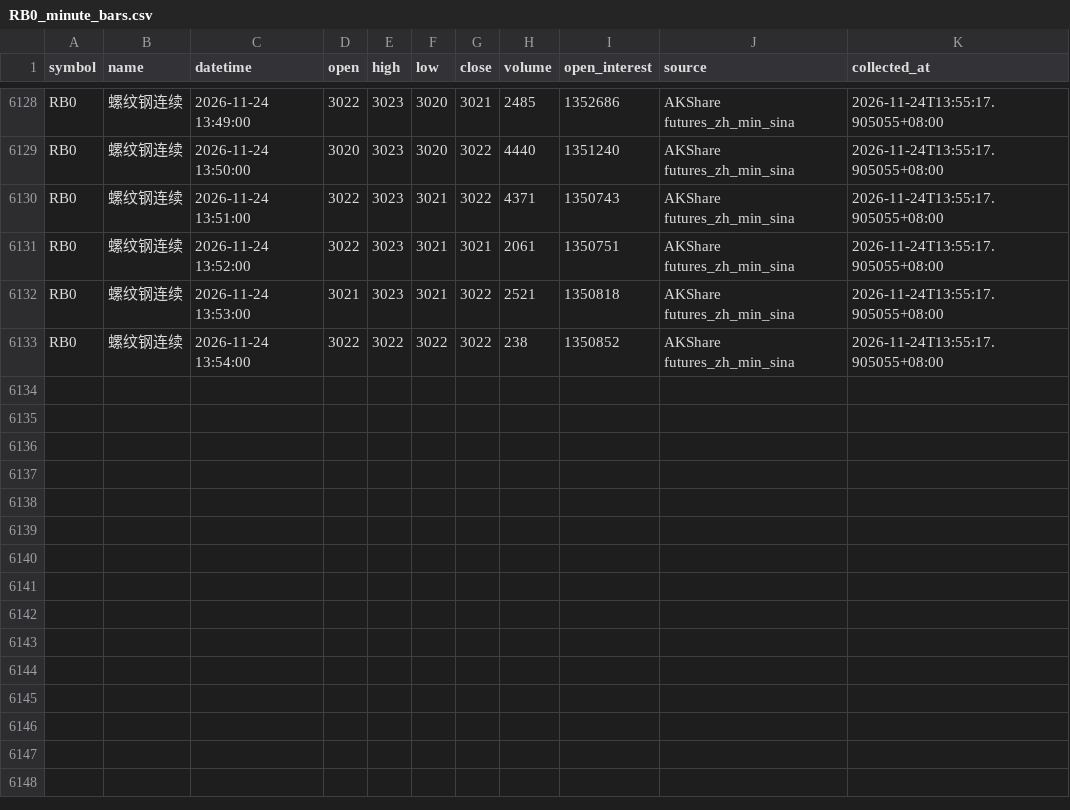
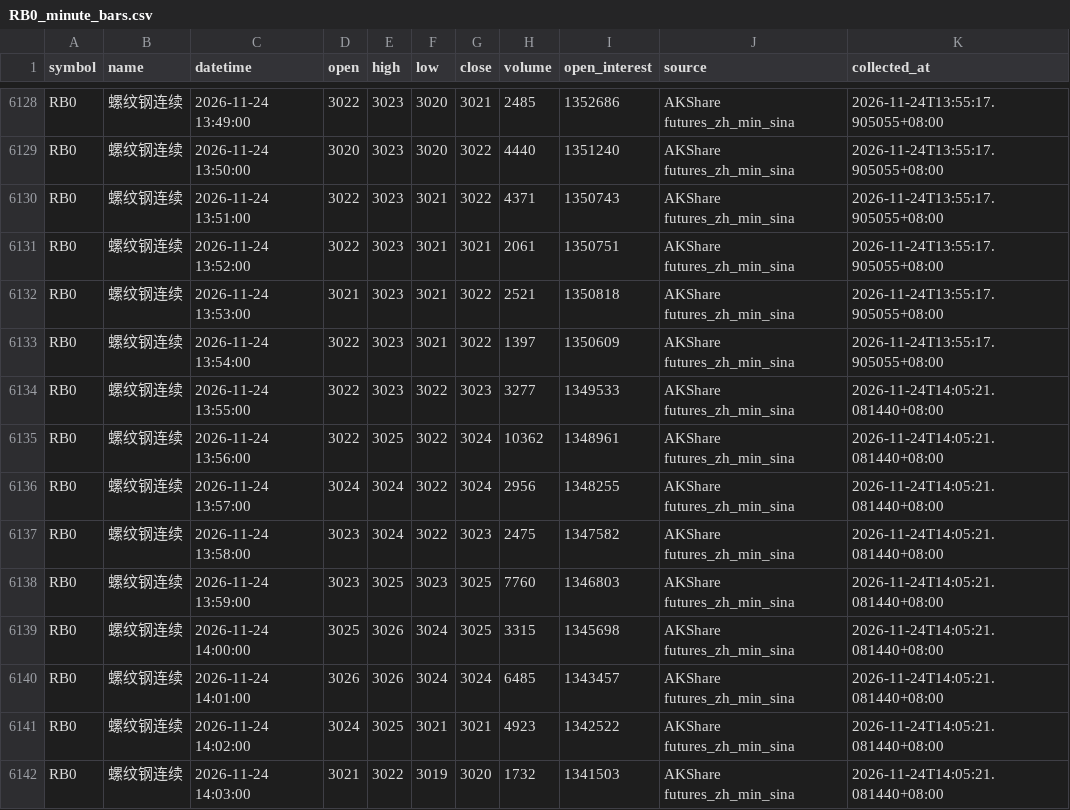
Before and after one commit to luckyjohnlucky/akshare-futures-data, a CSV file: output/RB0_minute_bars.csv, drawn as a sheet; only a part is shown, gaps mark what is left out.

```diff
--- a/output/RB0_minute_bars.csv
+++ b/output/RB0_minute_bars.csv
@@ -6132,2 +6132,11 @@ RB0,螺纹钢连续,2026-11-24 13:52:00,3022,3023,3021,3021,2061,1350751,AKShare
 RB0,螺纹钢连续,2026-11-24 13:53:00,3021,3023,3021,3022,2521,1350818,AKShare futures_zh_min_sina,2026-11-24T13:55:17.905055+08:00
-RB0,螺纹钢连续,2026-11-24 13:54:00,3022,3022,3022,3022,238,1350852,AKShare futures_zh_min_sina,2026-11-24T13:55:17.905055+08:00
+RB0,螺纹钢连续,2026-11-24 13:54:00,3022,3023,3021,3022,1397,1350609,AKShare futures_zh_min_sina,2026-11-24T13:55:17.905055+08:00
+RB0,螺纹钢连续,2026-11-24 13:55:00,3022,3023,3022,3023,3277,1349533,AKShare futures_zh_min_sina,2026-11-24T14:05:21.081440+08:00
+RB0,螺纹钢连续,2026-11-24 13:56:00,3022,3025,3022,3024,10362,1348961,AKShare futures_zh_min_sina,2026-11-24T14:05:21.081440+08:00
+RB0,螺纹钢连续,2026-11-24 13:57:00,3024,3024,3022,3024,2956,1348255,AKShare futures_zh_min_sina,2026-11-24T14:05:21.081440+08:00
+RB0,螺纹钢连续,2026-11-24 13:58:00,3023,3024,3022,3023,2475,1347582,AKShare futures_zh_min_sina,2026-11-24T14:05:21.081440+08:00
+RB0,螺纹钢连续,2026-11-24 13:59:00,3023,3025,3023,3025,7760,1346803,AKShare futures_zh_min_sina,2026-11-24T14:05:21.081440+08:00
+RB0,螺纹钢连续,2026-11-24 14:00:00,3025,3026,3024,3025,3315,1345698,AKShare futures_zh_min_sina,2026-11-24T14:05:21.081440+08:00
+RB0,螺纹钢连续,2026-11-24 14:01:00,3026,3026,3024,3024,6485,1343457,AKShare futures_zh_min_sina,2026-11-24T14:05:21.081440+08:00
+RB0,螺纹钢连续,2026-11-24 14:02:00,3024,3025,3021,3021,4923,1342522,AKShare futures_zh_min_sina,2026-11-24T14:05:21.081440+08:00
+RB0,螺纹钢连续,2026-11-24 14:03:00,3021,3022,3019,3020,1732,1341503,AKShare futures_zh_min_sina,2026-11-24T14:05:21.081440+08:00
```
Also changed, not shown: output/L0_minute_bars.csv, output/MA0_minute_bars.csv, 6 other files.
